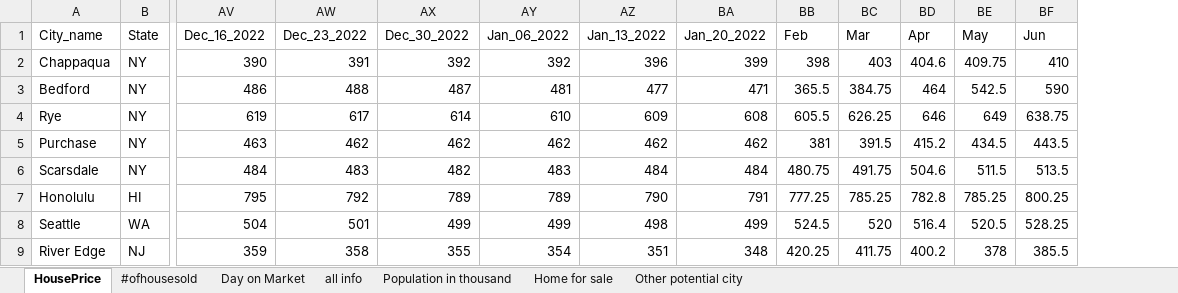
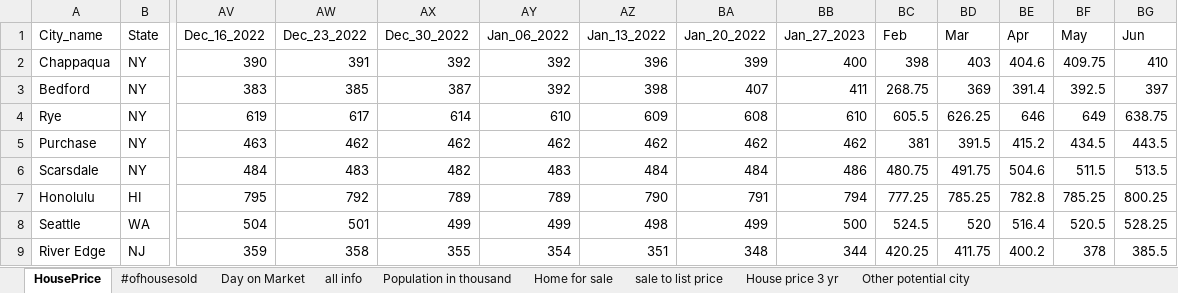
Before and after one commit to ShunXie/property_project, an Excel workbook: neighborhood_comparison/house_price.xlsx, sheet HousePrice, drawn as a sheet; only a part is shown, gaps mark what is left out; values as stored, in another font and other column widths than the file's, no borders; removed rows and columns are numbered as before the commit, all else as after; rows hold the shown columns only; the diff names each change by its address in the sheet, - before the commit and + after, or states it on an @@ line.

```diff
--- a/neighborhood_comparison/house_price.xlsx (sheet HousePrice)
+++ b/neighborhood_comparison/house_price.xlsx (sheet HousePrice)
+sheet tab: sale to list price
+sheet tab: House price 3 yr
+column BB (Jan_27_2023), row 2: 400; rows 4-9: 610 | 462 | 486 | 794 | 500 | 344
-row 3: Bedford | NY | 486 | 488 | 487 | 481 | 477 | 471 | 365.5 | 384.75 | 464 | 542.5 | 590
+row 3: Bedford | NY | 383 | 385 | 387 | 392 | 398 | 407 | 411 | 268.75 | 369 | 391.4 | 392.5 | 397
```
Also changed, not shown: 20 other files.
